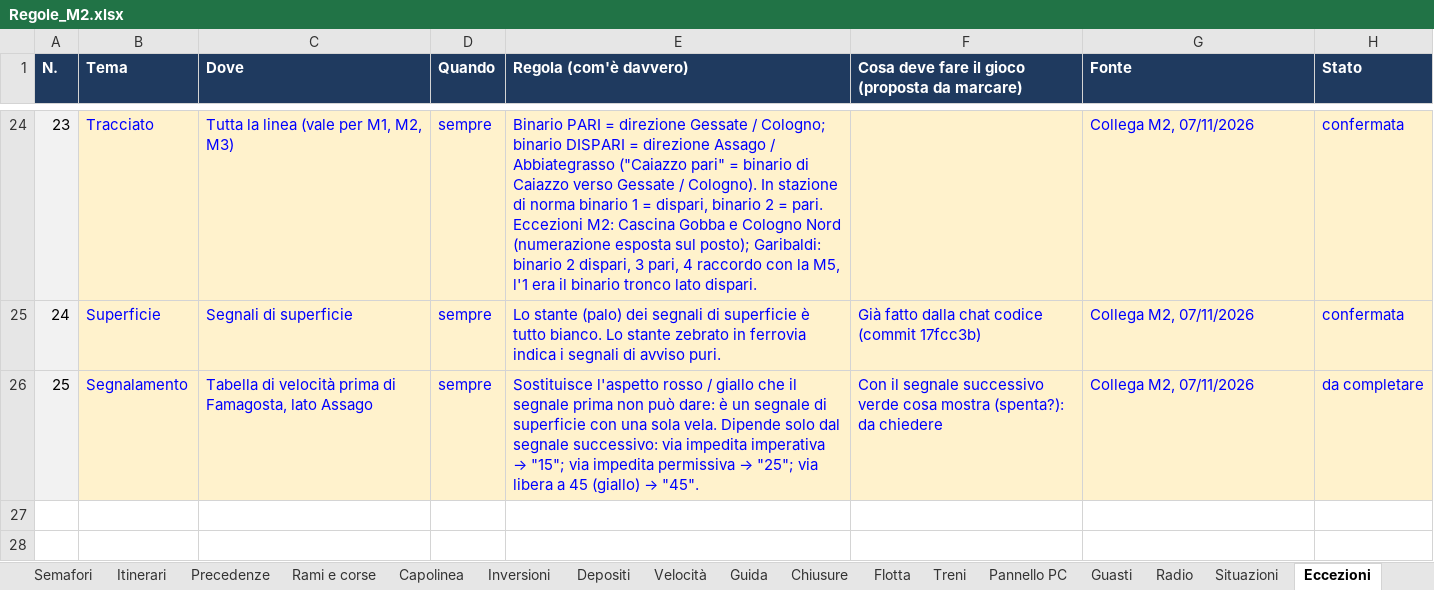
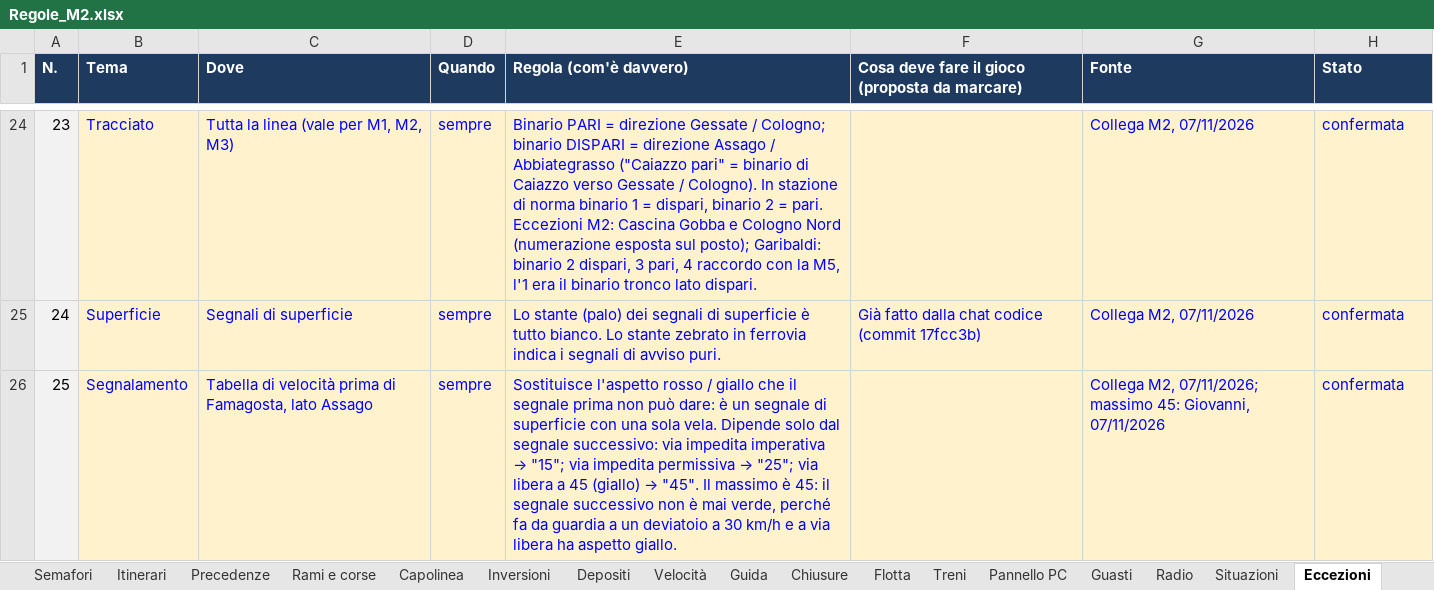
Before and after one commit to Frafire/milano-transit-live, an Excel workbook: data/Regole_M2.xlsx, sheet Eccezioni, drawn as a sheet; only a part is shown, gaps mark what is left out; values as stored, in another font and other column widths than the file's, no borders; the diff names each change by its address in the sheet, - before the commit and + after, or states it on an @@ line.

```diff
--- a/data/Regole_M2.xlsx (sheet Eccezioni)
+++ b/data/Regole_M2.xlsx (sheet Eccezioni)
-E26 (Regola (com'è davvero)): …→ "45".
+E26 (Regola (com'è davvero)): …→ "45". Il massimo è 45: il segnale successivo non è mai verde, perché fa da guardia a un deviatoio a 30 km/h e a via libera ha aspetto giallo.
-F26: Con il segnale successivo verde cosa mostra (spenta?): da chiedere
+F26: (empty)
-G26 (Fonte): Collega M2, 07/11/2026
+G26 (Fonte): Collega M2, 07/11/2026; massimo 45: Giovanni, 07/11/2026
-H26 (Stato): da completare
+H26 (Stato): confermata
```
Also changed, not shown: sheet Chiusure.
